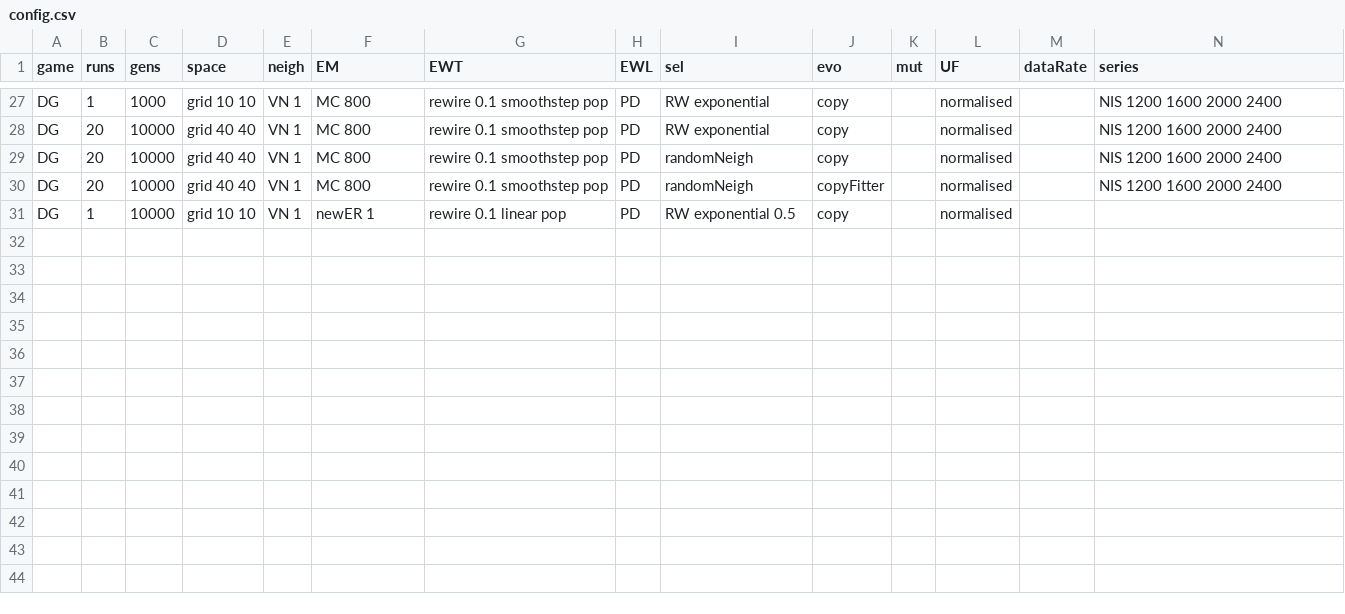
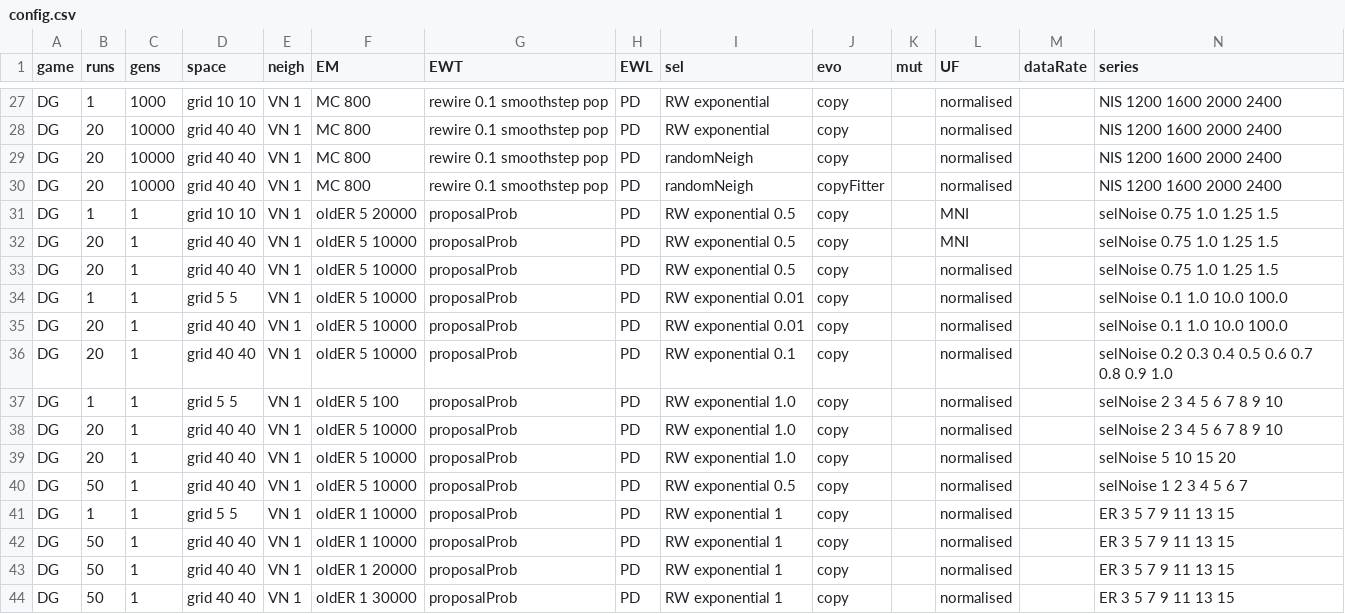
Before and after one commit to EvanORiordan/evoUG2, a CSV file: config.csv, drawn as a sheet; only a part is shown, gaps mark what is left out.

```diff
--- a/config.csv
+++ b/config.csv
@@ -30,2 +30,15 @@ DG,20,10000,grid 40 40,VN 1,MC 800,rewire 0.1 smoothstep pop,PD,randomNeigh,copy
 DG,20,10000,grid 40 40,VN 1,MC 800,rewire 0.1 smoothstep pop,PD,randomNeigh,copyFitter,,normalised,,NIS 1200 1600 2000 2400
-DG,1,10000,grid 10 10,VN 1,newER 1,rewire 0.1 linear pop,PD,RW exponential 0.5,copy,,normalised,,
+DG,1,1,grid 10 10,VN 1,oldER 5 20000,proposalProb,PD,RW exponential 0.5,copy,,MNI,,selNoise 0.75 1.0 1.25 1.5
+DG,20,1,grid 40 40,VN 1,oldER 5 10000,proposalProb,PD,RW exponential 0.5,copy,,MNI,,selNoise 0.75 1.0 1.25 1.5
+DG,20,1,grid 40 40,VN 1,oldER 5 10000,proposalProb,PD,RW exponential 0.5,copy,,normalised,,selNoise 0.75 1.0 1.25 1.5
+DG,1,1,grid 5 5,VN 1,oldER 5 10000,proposalProb,PD,RW exponential 0.01,copy,,normalised,,selNoise 0.1 1.0 10.0 100.0
+DG,20,1,grid 40 40,VN 1,oldER 5 10000,proposalProb,PD,RW exponential 0.01,copy,,normalised,,selNoise 0.1 1.0 10.0 100.0
+DG,20,1,grid 40 40,VN 1,oldER 5 10000,proposalProb,PD,RW exponential 0.1,copy,,normalised,,selNoise 0.2 0.3 0.4 0.5 0.6 0.7 0.8 0.9 1.0
+DG,1,1,grid 5 5,VN 1,oldER 5 100,proposalProb,PD,RW exponential 1.0,copy,,normalised,,selNoise 2 3 4 5 6 7 8 9 10
+DG,20,1,grid 40 40,VN 1,oldER 5 10000,proposalProb,PD,RW exponential 1.0,copy,,normalised,,selNoise 2 3 4 5 6 7 8 9 10
+DG,20,1,grid 40 40,VN 1,oldER 5 10000,proposalProb,PD,RW exponential 1.0,copy,,normalised,,selNoise 5 10 15 20
+DG,50,1,grid 40 40,VN 1,oldER 5 10000,proposalProb,PD,RW exponential 0.5,copy,,normalised,,selNoise 1 2 3 4 5 6 7
+DG,1,1,grid 5 5,VN 1,oldER 1 10000,proposalProb,PD,RW exponential 1,copy,,normalised,,ER 3 5 7 9 11 13 15
+DG,50,1,grid 40 40,VN 1,oldER 1 10000,proposalProb,PD,RW exponential 1,copy,,normalised,,ER 3 5 7 9 11 13 15
+DG,50,1,grid 40 40,VN 1,oldER 1 20000,proposalProb,PD,RW exponential 1,copy,,normalised,,ER 3 5 7 9 11 13 15
+DG,50,1,grid 40 40,VN 1,oldER 1 30000,proposalProb,PD,RW exponential 1,copy,,normalised,,ER 3 5 7 9 11 13 15
```
Also changed, not shown: 1 other file.
